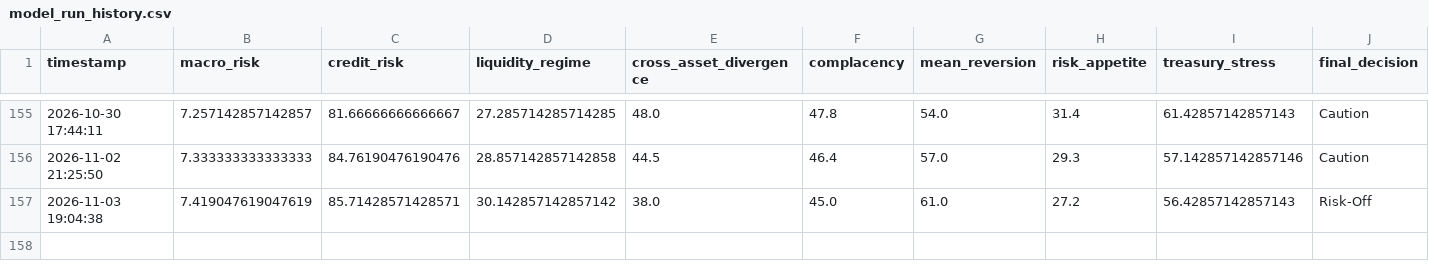
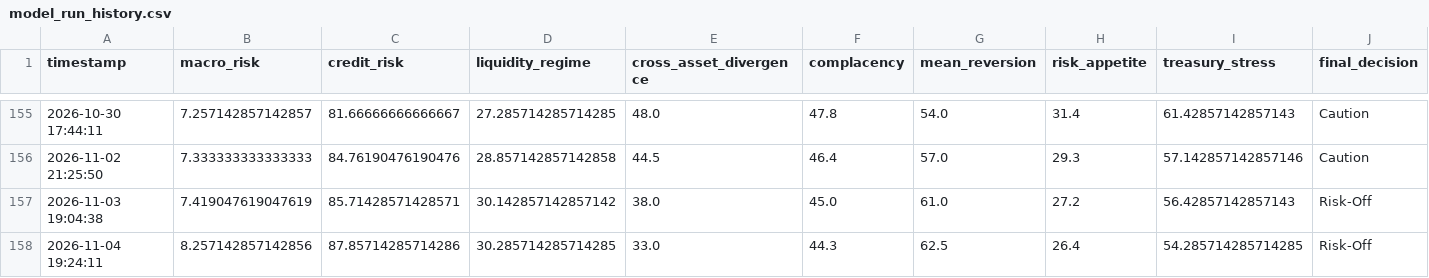
Before and after one commit to AaronMAlbright/credit-risk-dashboard, a CSV file: history/model_run_history.csv, drawn as a sheet; only a part is shown, gaps mark what is left out; rows hold the shown columns only; the diff names each change by its address in the sheet, - before the commit and + after, or states it on an @@ line.

```diff
--- a/history/model_run_history.csv
+++ b/history/model_run_history.csv
+row 158: 2026-11-04 19:24:11 | 8.257142857142856 | 87.85714285714286 | 30.285714285714285 | 33.0 | 44.3 | 62.5 | 26.4 | 54.285714285714285 | Risk-Off
```
Also changed, not shown: history/credit_compensation_scorecard_history.csv, 1 other file.
